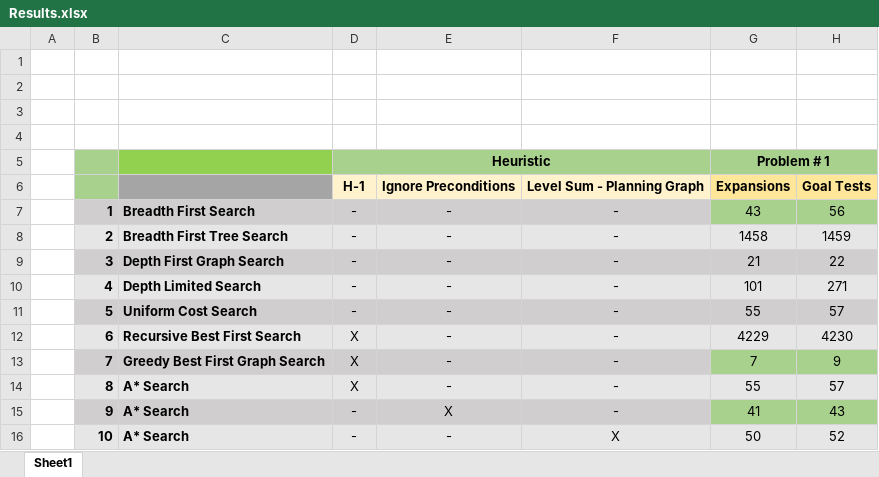
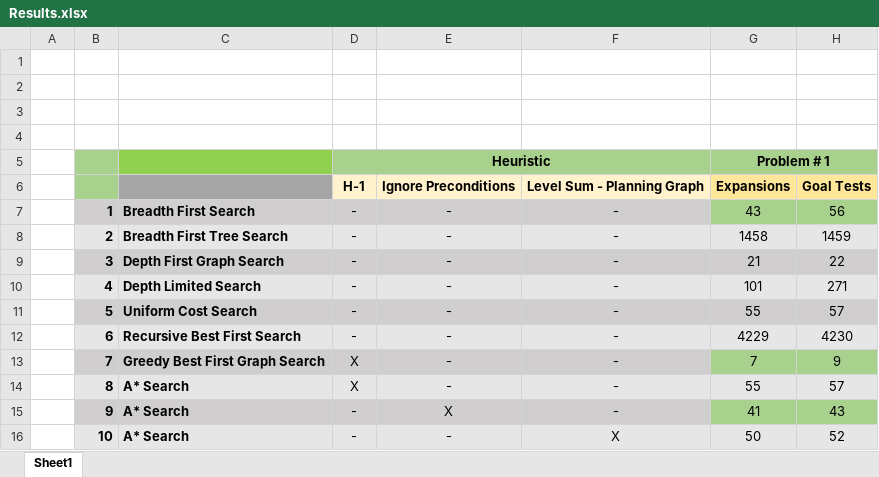
Before and after one commit to alikureishy/AI-planning, an Excel workbook: Results.xlsx, sheet Sheet1, drawn as a sheet; only a part is shown; values as stored, in another font and other column widths than the file's, no borders; the diff names each change by its address in the sheet, - before the commit and + after, or states it on an @@ line.

Commit message:
Updated results table

```diff
--- a/Results.xlsx (sheet Sheet1)
+++ b/Results.xlsx (sheet Sheet1)
-D12: X
+D12: -
```
